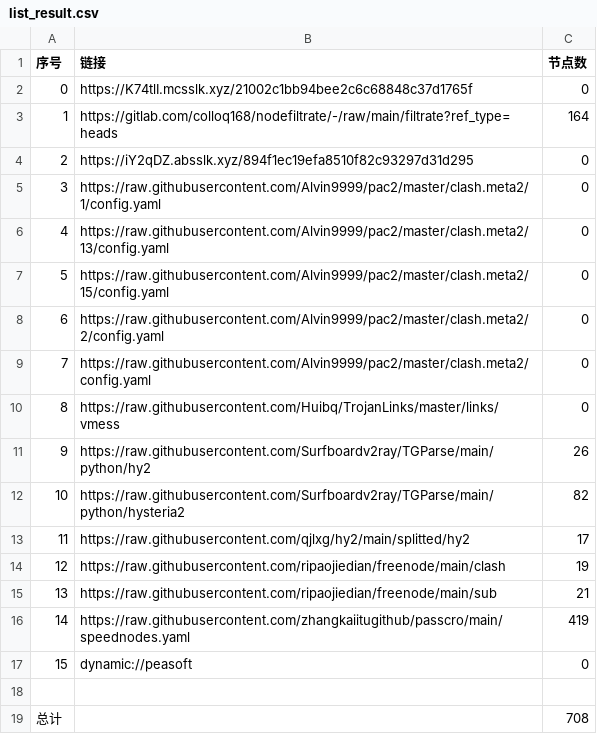
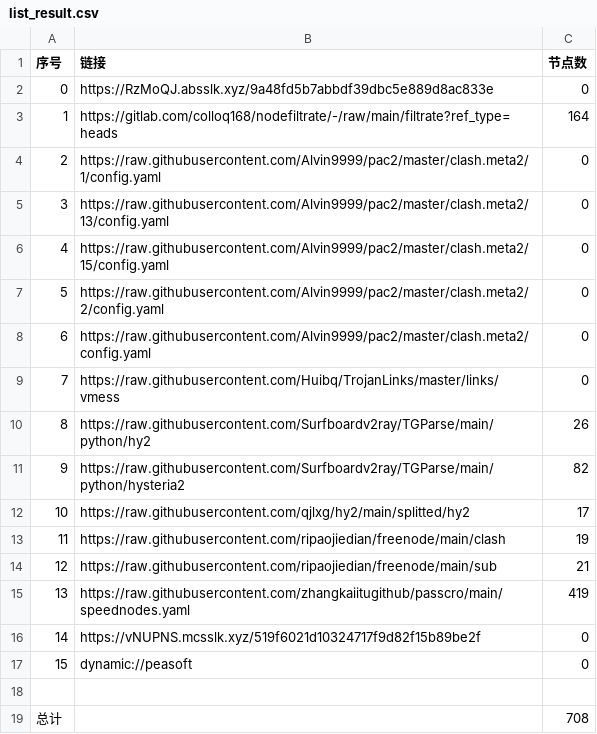
Before and after one commit to wnsnnnmwlls/AutoMergePublicNodes, a CSV file: list_result.csv, drawn as a sheet; removed rows and columns are numbered as before the commit, all else as after; the diff names each change by its address in the sheet, - before the commit and + after, or states it on an @@ line.

```diff
--- a/list_result.csv
+++ b/list_result.csv
-B2 (链接): https://K74tlI.mcsslk.xyz/21002c1bb94bee2c6c68848c37d1765f
+B2 (链接): https://RzMoQJ.absslk.xyz/9a48fd5b7abbdf39dbc5e889d8ac833e
-row 4: 2 | https://iY2qDZ.absslk.xyz/894f1ec19efa8510f82c93297d31d295 | 0
@@ column A (序号) renumbered between rows 4 and 15 @@
+row 16: 14 | https://vNUPNS.mcsslk.xyz/519f6021d10324717f9d82f15b89be2f | 0
```
Also changed, not shown: 25 other files.
